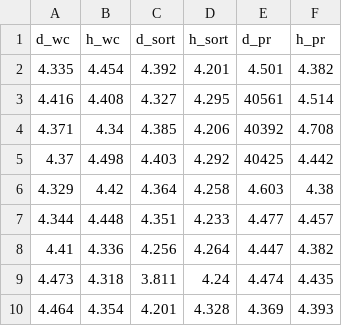
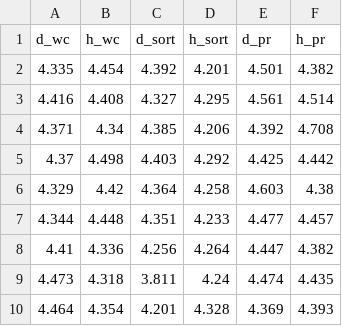
Before and after one commit to boahchoi/KIPS_2020, a CSV file: mapr_duration.csv, drawn as a sheet.

Commit message:
Update mapr_duration.csv

```diff
--- a/mapr_duration.csv
+++ b/mapr_duration.csv
@@ -2,5 +2,5 @@ d_wc,h_wc,d_sort,h_sort,d_pr,h_pr
 4.335,4.454,4.392,4.201,4.501,4.382
-4.416,4.408,4.327,4.295,40561,4.514
-4.371,4.34,4.385,4.206,40392,4.708
-4.37,4.498,4.403,4.292,40425,4.442
+4.416,4.408,4.327,4.295,4.561,4.514
+4.371,4.34,4.385,4.206,4.392,4.708
+4.37,4.498,4.403,4.292,4.425,4.442
 4.329,4.42,4.364,4.258,4.603,4.38
```
